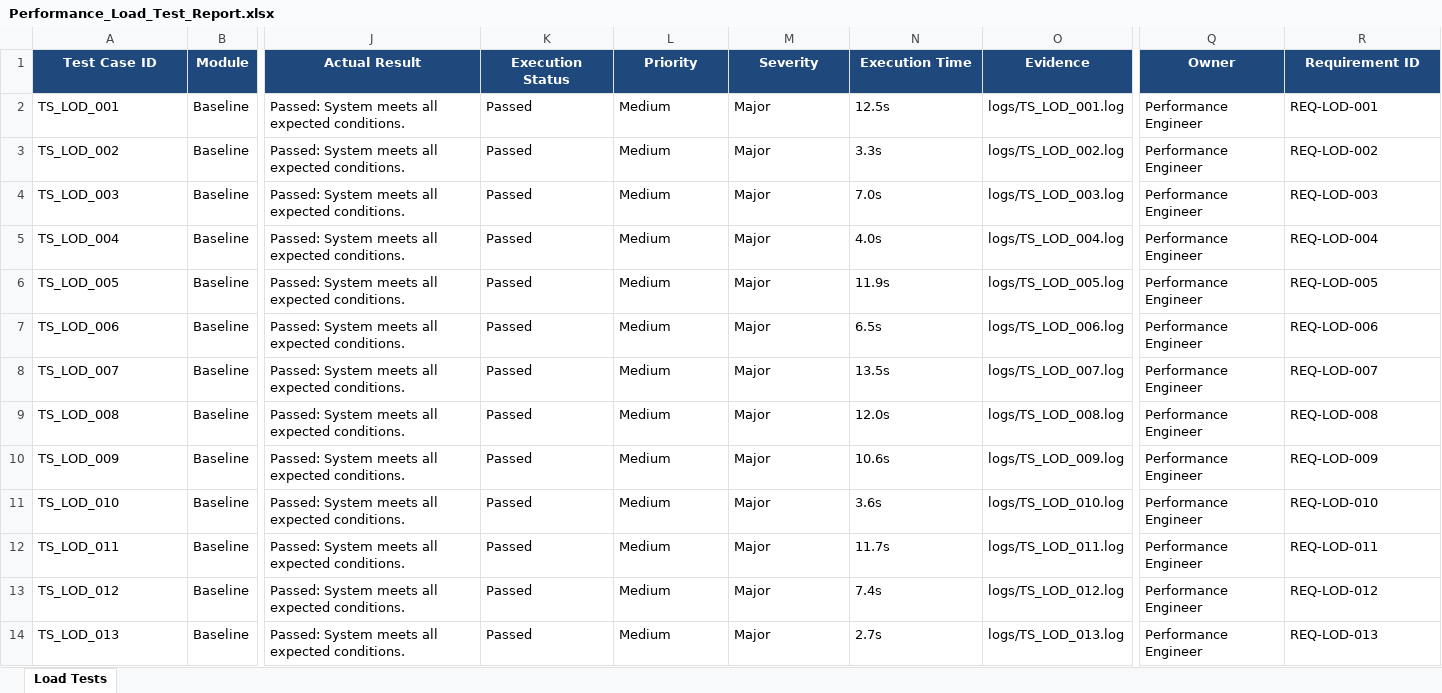
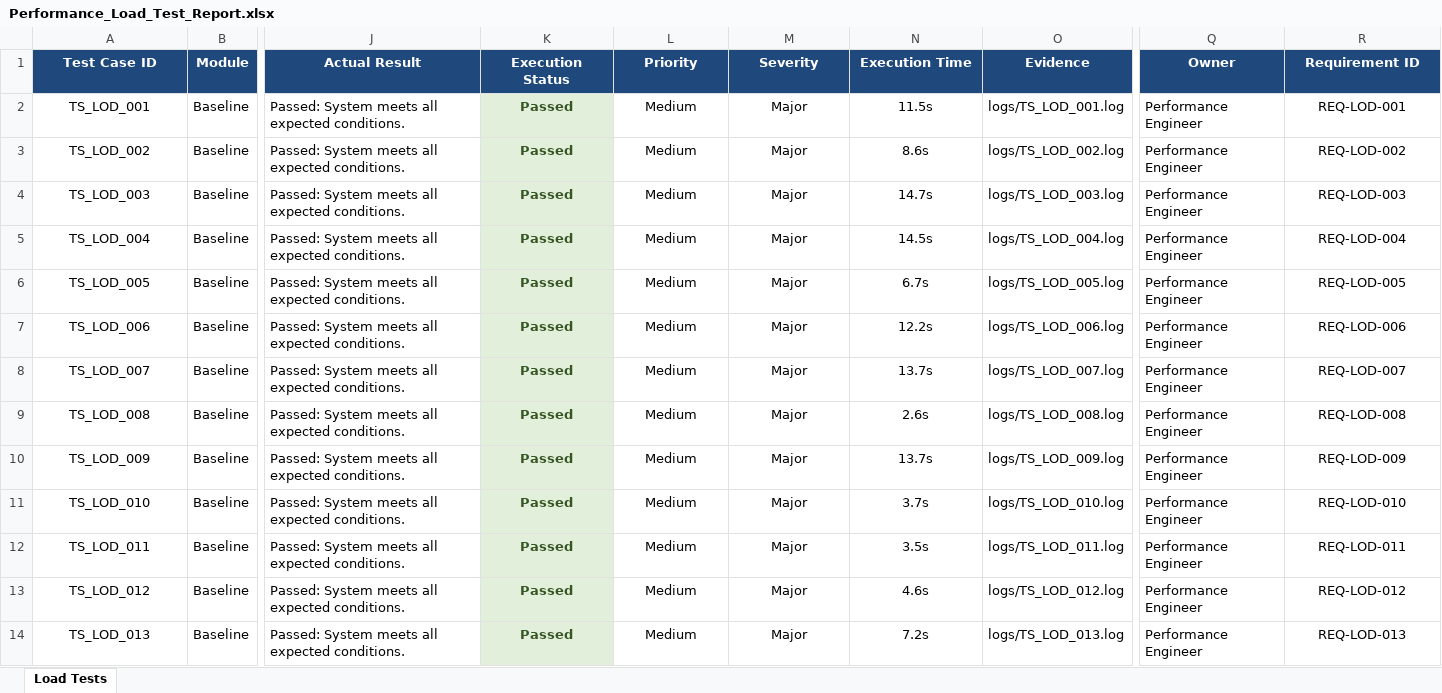
Before and after one commit to kirthanaabalaji/PDD, an Excel workbook: qa/reports/Performance_Load_Test_Report.xlsx, sheet Load Tests, drawn as a sheet; only a part is shown, gaps mark what is left out; values as stored, in another font and other column widths than the file's, no borders; the diff covers the shown part only; the diff names each change by its address in the sheet, - before the commit and + after, or states it on an @@ line.

```diff
--- a/qa/reports/Performance_Load_Test_Report.xlsx (sheet Load Tests)
+++ b/qa/reports/Performance_Load_Test_Report.xlsx (sheet Load Tests)
-A2:A14 alignment: left
+A2:A14 alignment: center
-K2:N14 alignment: left
+K2:N14 alignment: center
@@ K2:K14 fill: none → #E2EFDA, bold: off → on, text colour: black → #375623 @@
-N2 (Execution Time): 12.5s
+N2 (Execution Time): 11.5s
-R2:R14 alignment: left
+R2:R14 alignment: center
-N3 (Execution Time): 3.3s
+N3 (Execution Time): 8.6s
-N4 (Execution Time): 7.0s
+N4 (Execution Time): 14.7s
-N5 (Execution Time): 4.0s
+N5 (Execution Time): 14.5s
-N6 (Execution Time): 11.9s
+N6 (Execution Time): 6.7s
-N7 (Execution Time): 6.5s
+N7 (Execution Time): 12.2s
-N8 (Execution Time): 13.5s
+N8 (Execution Time): 13.7s
-N9 (Execution Time): 12.0s
+N9 (Execution Time): 2.6s
-N10 (Execution Time): 10.6s
+N10 (Execution Time): 13.7s
-N11 (Execution Time): 3.6s
+N11 (Execution Time): 3.7s
-N12 (Execution Time): 11.7s
+N12 (Execution Time): 3.5s
-N13 (Execution Time): 7.4s
+N13 (Execution Time): 4.6s
-N14 (Execution Time): 2.7s
+N14 (Execution Time): 7.2s
```
Also changed, not shown: 285 edited cells and cell formats elsewhere in this sheet, qa/reports/Android_Appium_Test_Report.xlsx, qa/reports/QA_Summary_Reports.xlsx, 19 other files.
